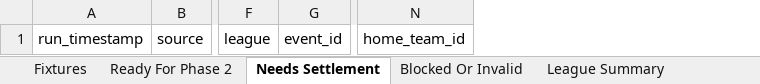
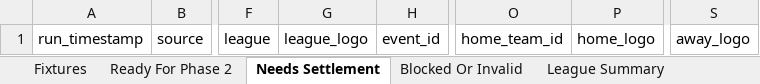
Before and after one commit to Looneyz25/SoccerStats, an Excel workbook: docs/agent-system/outputs/Phase1_Fixture_Slate.xlsx, sheet Needs Settlement, drawn as a sheet; only a part is shown, gaps mark what is left out; values as stored, in another font and other column widths than the file's, no borders; the diff names each change by its address in the sheet, - before the commit and + after, or states it on an @@ line.

```diff
--- a/docs/agent-system/outputs/Phase1_Fixture_Slate.xlsx (sheet Needs Settlement)
+++ b/docs/agent-system/outputs/Phase1_Fixture_Slate.xlsx (sheet Needs Settlement)
+column G, row 1: league_logo
+column P, row 1: home_logo
+column S, row 1: away_logo
```
Also changed, not shown: sheet Fixtures, sheet Ready For Phase 2, sheet League Summary, sheet Blocked Or Invalid, sheet Source Health, sheet Run Notes, 9 other files.
